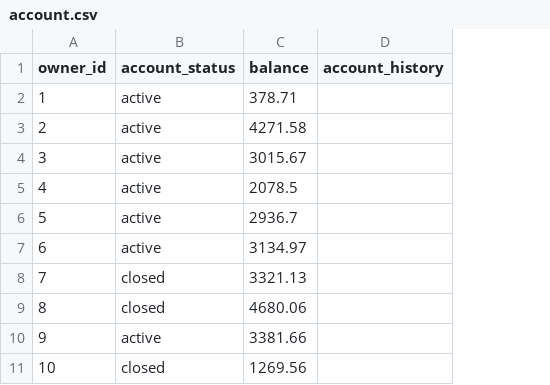
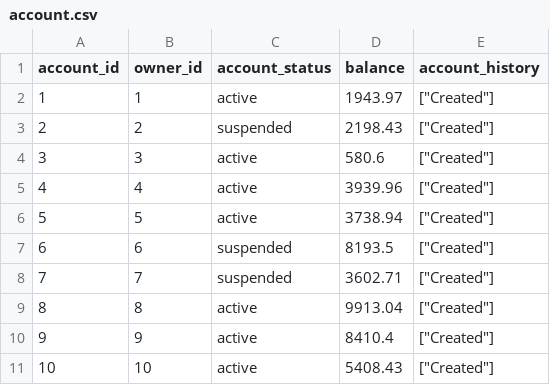
Before and after one commit to uy-seng/cs4347-group-project, a CSV file: data/account.csv, drawn as a sheet; addresses are those after the commit; the diff names each change by its address in the sheet, - before the commit and + after, or states it on an @@ line.

```diff
--- a/data/account.csv
+++ b/data/account.csv
+column A (account_id), rows 2-11: 1 | 2 | 3 | 4 | 5 | 6 | 7 | 8 | 9 | 10
-D2 (balance): 378.71
+D2 (balance): 1943.97
-E2:E11 (account_history): (empty)
+E2:E11 (account_history): ["Created"]
-C3 (account_status): active
+C3 (account_status): suspended
-D3 (balance): 4271.58
+D3 (balance): 2198.43
-D4 (balance): 3015.67
+D4 (balance): 580.6
-D5 (balance): 2078.5
+D5 (balance): 3939.96
-D6 (balance): 2936.7
+D6 (balance): 3738.94
-C7 (account_status): active
+C7 (account_status): suspended
-D7 (balance): 3134.97
+D7 (balance): 8193.5
-C8 (account_status): closed
+C8 (account_status): suspended
-D8 (balance): 3321.13
+D8 (balance): 3602.71
-C9 (account_status): closed
+C9 (account_status): active
-D9 (balance): 4680.06
+D9 (balance): 9913.04
-D10 (balance): 3381.66
+D10 (balance): 8410.4
-C11 (account_status): closed
+C11 (account_status): active
-D11 (balance): 1269.56
+D11 (balance): 5408.43
```
Also changed, not shown: data/bank_deposit.csv, data/bank_transfer.csv, 5 other files.
